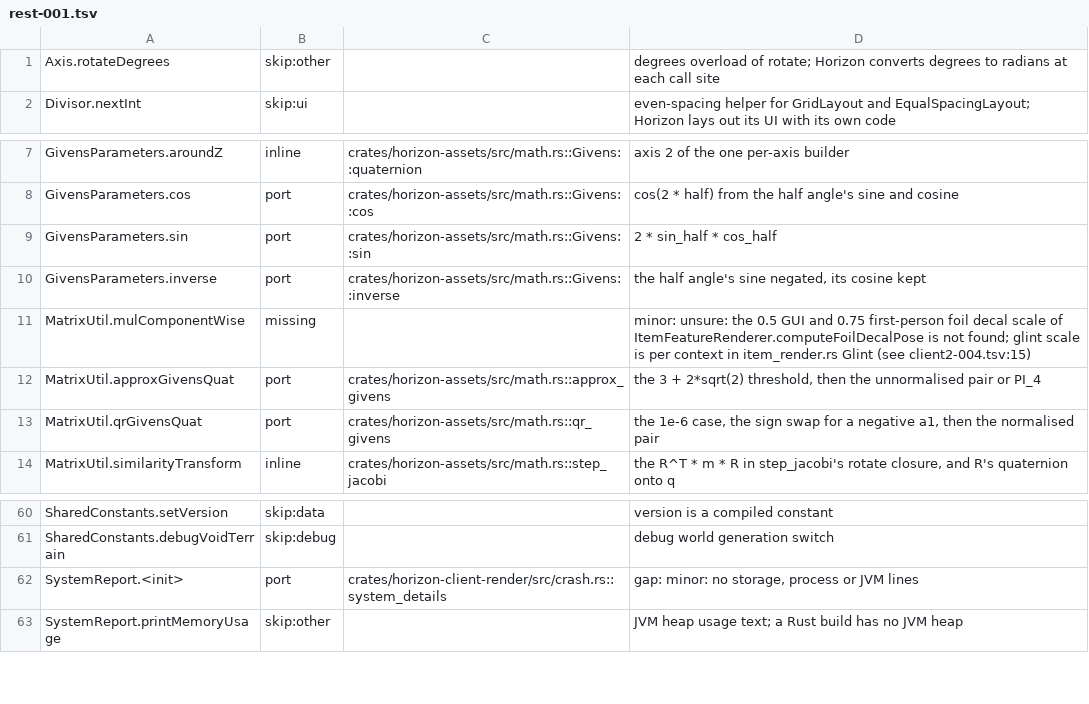
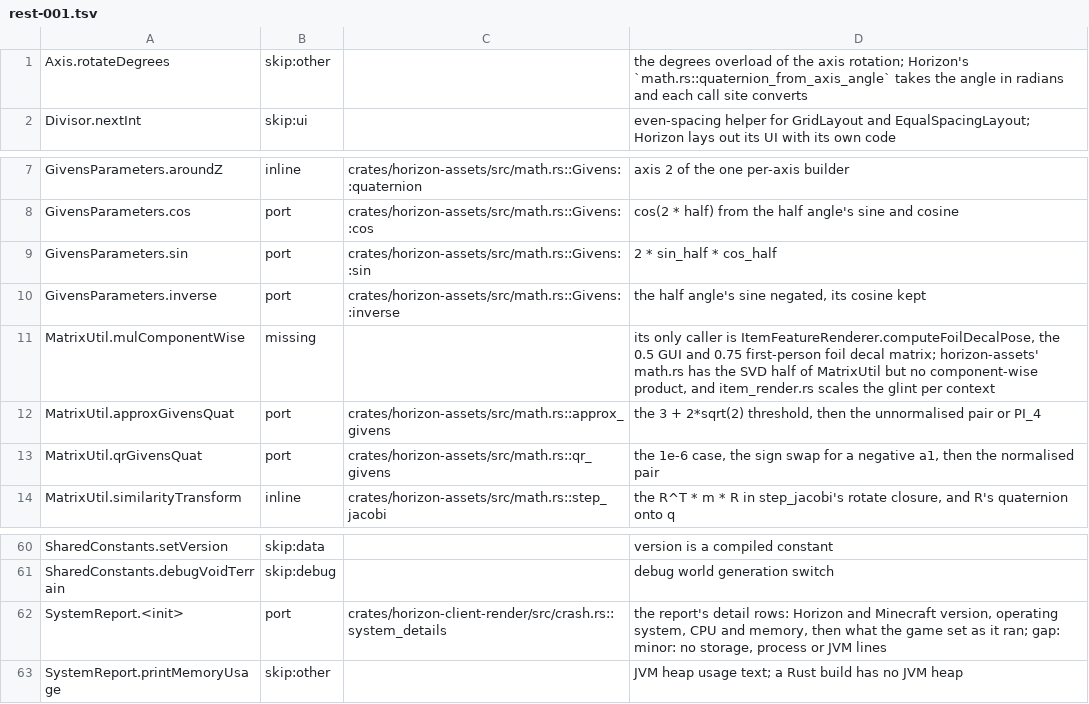
Before and after one commit to bunchy7s/horizon-offline, a TSV file: tools/port_map/rest-001.tsv, drawn as a sheet; only a part is shown, gaps mark what is left out.

Commit message:
port_map: rest-001's notes name the radians, the one caller and the rows
`Axis.rotateDegrees` said only that call sites convert; it now names what
they convert for, `math.rs::quaternion_from_axis_angle`, which takes the
angle in radians.

`MatrixUtil.mulComponentWise` keeps its `missing` but now names the one
method that reaches it, `ItemFeatureRenderer.computeFoilDecalPose` (the 0.5
GUI and 0.75 first-person foil decal matrix), and says what the tree has
instead: the SVD half of `MatrixUtil` in `math.rs`, a glint scale per context
in `item_render.rs`, and no component-wise matrix product anywhere.

`SystemReport.<init>` gains the function its rows are built in,
`crash.rs::system_details`, and with it what the report carries before the
gap: Horizon and Minecraft version, operating system, CPU, memory, then the
game's own details.

```diff
--- a/tools/port_map/rest-001.tsv
+++ b/tools/port_map/rest-001.tsv
@@ -1,2 +1,2 @@
-Axis.rotateDegrees	skip:other		degrees overload of rotate; Horizon converts degrees to radians at each call site
+Axis.rotateDegrees	skip:other		the degrees overload of the axis rotation; Horizon's `math.rs::quaternion_from_axis_angle` takes the angle in radians and each call site converts
 Divisor.nextInt	skip:ui		even-spacing helper for GridLayout and EqualSpacingLayout; Horizon lays out its UI with its own code
@@ -10,3 +10,3 @@ GivensParameters.sin	port	crates/horizon-assets/src/math.rs::Givens::sin	2 * sin
 GivensParameters.inverse	port	crates/horizon-assets/src/math.rs::Givens::inverse	the half angle's sine negated, its cosine kept
-MatrixUtil.mulComponentWise	missing		minor: unsure: the 0.5 GUI and 0.75 first-person foil decal scale of ItemFeatureRenderer.computeFoilDecalPose is not found; glint scale is per context in item_render.rs Glint (see client2-004.tsv:15)
+MatrixUtil.mulComponentWise	missing		its only caller is ItemFeatureRenderer.computeFoilDecalPose, the 0.5 GUI and 0.75 first-person foil decal matrix; horizon-assets' math.rs has the SVD half of MatrixUtil but no component-wise product, and item_render.rs scales the glint per context
 MatrixUtil.approxGivensQuat	port	crates/horizon-assets/src/math.rs::approx_givens	the 3 + 2*sqrt(2) threshold, then the unnormalised pair or PI_4
@@ -61,3 +61,3 @@ SharedConstants.setVersion	skip:data		version is a compiled constant
 SharedConstants.debugVoidTerrain	skip:debug		debug world generation switch
-SystemReport.<init>	port	crates/horizon-client-render/src/crash.rs::system_details	gap: minor: no storage, process or JVM lines
+SystemReport.<init>	port	crates/horizon-client-render/src/crash.rs::system_details	the report's detail rows: Horizon and Minecraft version, operating system, CPU and memory, then what the game set as it ran; gap: minor: no storage, process or JVM lines
 SystemReport.printMemoryUsage	skip:other		JVM heap usage text; a Rust build has no JVM heap
```
